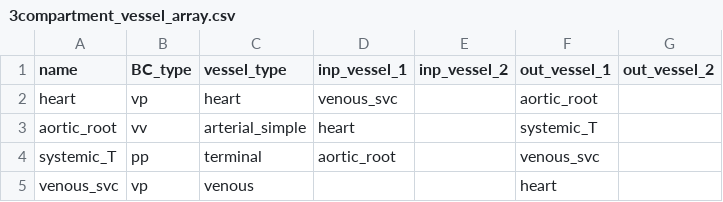
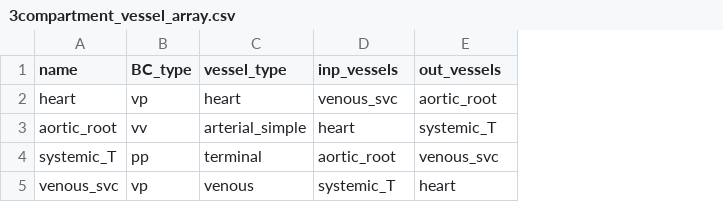
Before and after one commit to FinbarArgus/circulatory_autogen, a CSV file: resources/3compartment_vessel_array.csv, drawn as a sheet; removed rows and columns are numbered as before the commit, all else as after; the diff names each change by its address in the sheet, - before the commit and + after, or states it on an @@ line.

```diff
--- a/resources/3compartment_vessel_array.csv
+++ b/resources/3compartment_vessel_array.csv
-column E (inp_vessel_2), empty
-column G (out_vessel_2), empty
-D1: inp_vessel_1
+D1: inp_vessels
-E1: out_vessel_1
+E1: out_vessels
-D5 (inp_vessels): (empty)
+D5 (inp_vessels): systemic_T
```
Also changed, not shown: resources/physiological_vessel_array.csv, resources/simple_physiological_vessel_array.csv, 8 other files.
